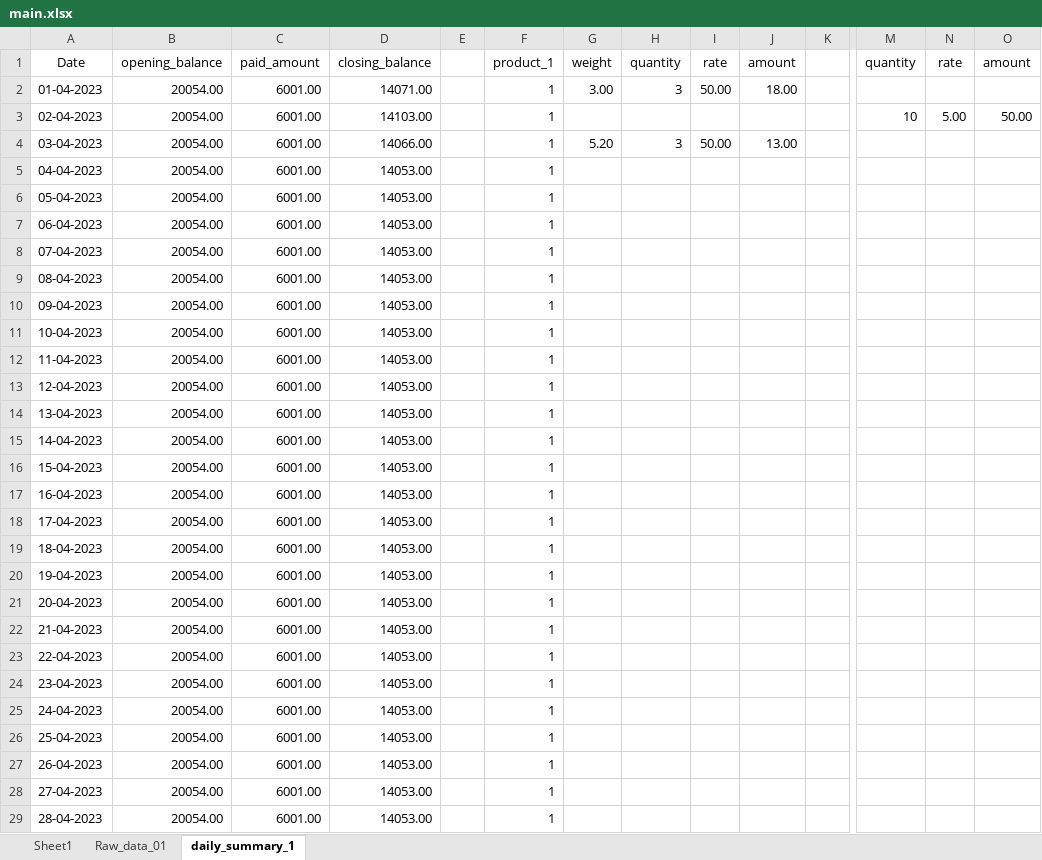
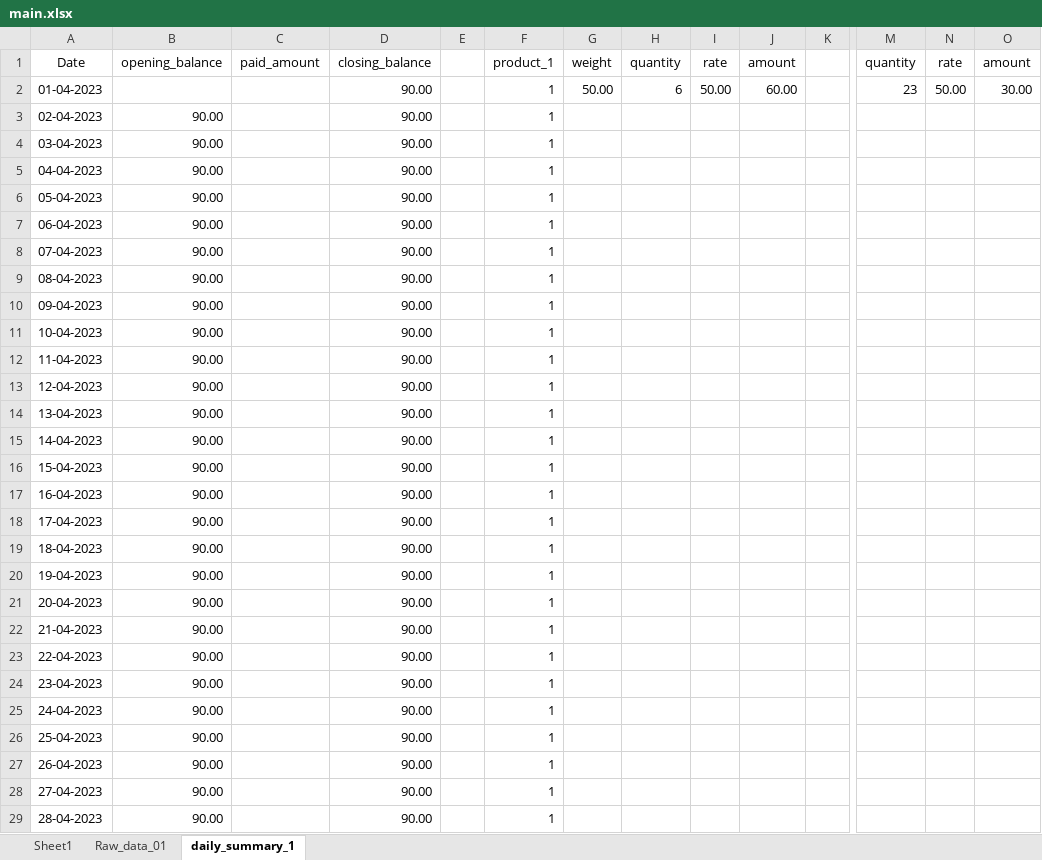
Before and after one commit to poultryprj/pyex, an Excel workbook: main.xlsx, sheet daily_summary_1, drawn as a sheet; only a part is shown, gaps mark what is left out; values as stored, in another font and other column widths than the file's, no borders; the diff covers the shown part only; the diff names each change by its address in the sheet, - before the commit and + after, or states it on an @@ line.

```diff
--- a/main.xlsx (sheet daily_summary_1)
+++ b/main.xlsx (sheet daily_summary_1)
-B2: 20054.00
+B2: (empty)
-C2:C29: 6001.00
+C2:C29: (empty)
-D2: 14071.00
+D2: 90.00
-G2: 3.00
+G2: 50.00
-H2: 3
+H2: 6
-J2: 18.00
+J2: 60.00
-M2: (empty)
+M2: 23
-N2: (empty)
+N2: 50.00
-O2: (empty)
+O2: 30.00
-B3:B29: 20054.00
+B3:B29: 90.00
-D3: 14103.00
+D3: 90.00
-M3: 10
+M3: (empty)
-N3: 5.00
+N3: (empty)
-O3: 50.00
+O3: (empty)
-D4: 14066.00
+D4: 90.00
-G4: 5.20
+G4: (empty)
-H4: 3
+H4: (empty)
-I4: 50.00
+I4: (empty)
-J4: 13.00
+J4: (empty)
-D5:D29: 14053.00
+D5:D29: 90.00
```
Also changed, not shown: 1017 edited cells elsewhere in this sheet, sheet Raw_data_01, 2 other files.
